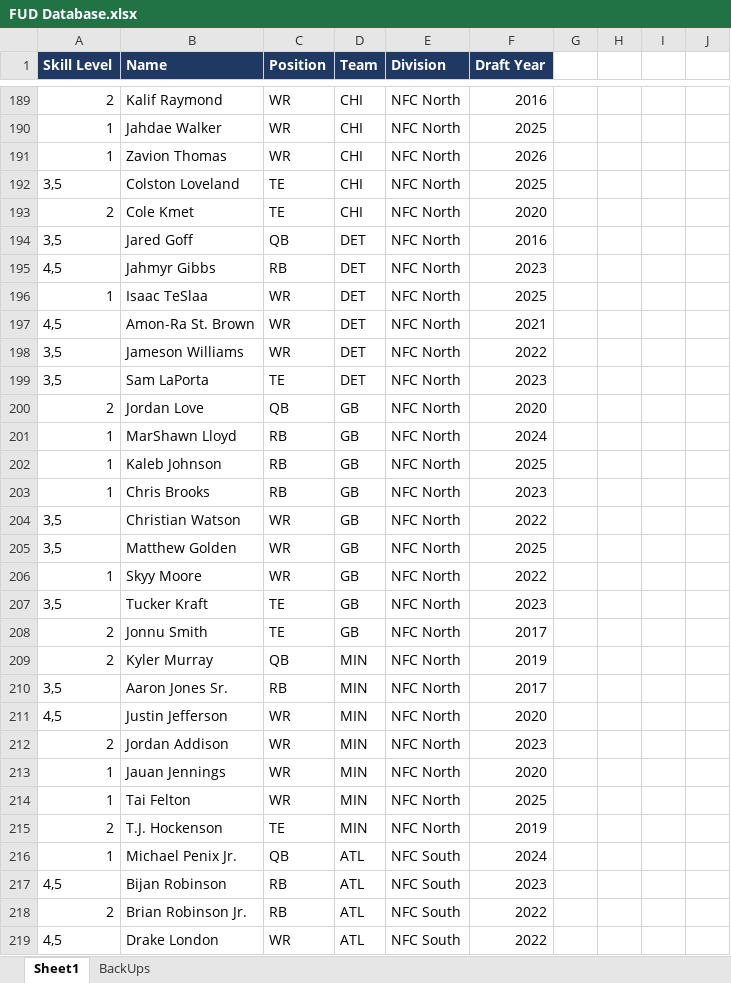
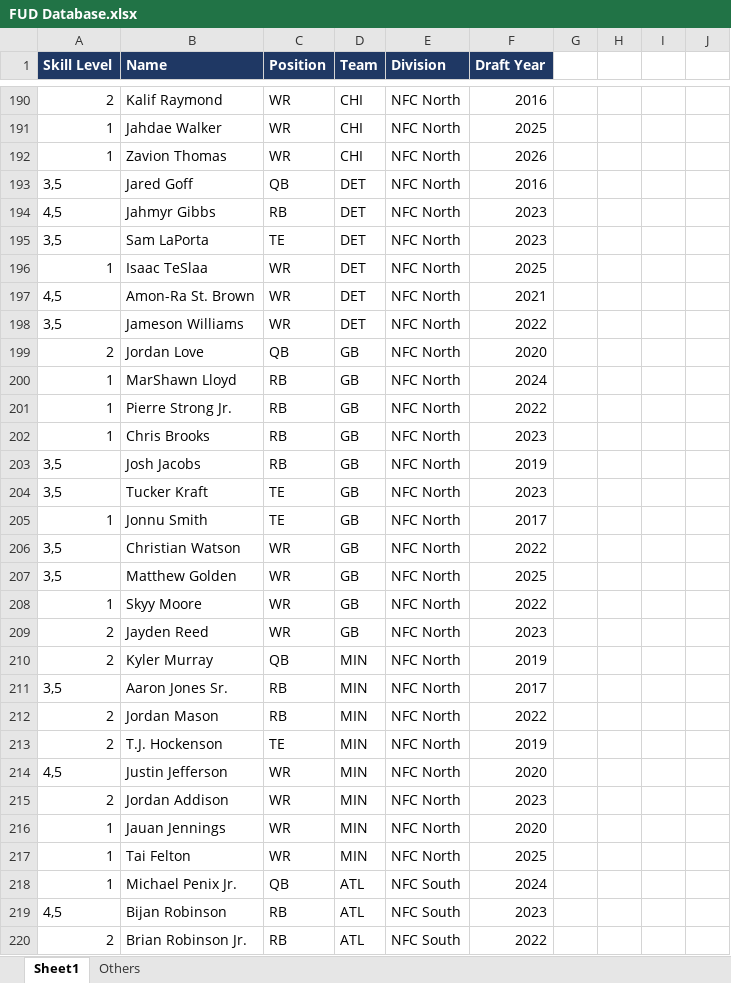
Before and after one commit to jimmya21/FootballUltimateDraft, an Excel workbook: FUD Database.xlsx, sheet Sheet1, drawn as a sheet; only a part is shown, gaps mark what is left out; the shorter side is filled out with more unchanged rows; values as stored, in another font and other column widths than the file's, no borders; removed rows and columns are numbered as before the commit, all else as after; the diff covers the shown part only; the diff names each change by its address in the sheet, - before the commit and + after, or states it on an @@ line.

```diff
--- a/FUD Database.xlsx (sheet Sheet1)
+++ b/FUD Database.xlsx (sheet Sheet1)
-sheet tab: BackUps
+sheet tab: Others
@@ row 192 moved to row 187: 3,5 @@
-row 193: 2 | Cole Kmet | TE | CHI | NFC North | 2020
@@ row 199 moved to row 195: 3,5 @@
-B201 (Name): Kaleb Johnson
+B201 (Name): Pierre Strong Jr.
-F201 (Draft Year): 2025
+F201 (Draft Year): 2022
+row 203: 3,5 | Josh Jacobs | RB | GB | NFC North | 2019
@@ row 207 moved to row 204: 3,5 @@
+row 205: 1 | Jonnu Smith | TE | GB | NFC North | 2017
-B209 (Name): Jonnu Smith
+B209 (Name): Jayden Reed
-C209 (Position): TE
+C209 (Position): WR
-F209 (Draft Year): 2017
+F209 (Draft Year): 2023
+row 212: 2 | Jordan Mason | RB | MIN | NFC North | 2022
@@ row 215 moved to row 213: 2 @@
```
Also changed, not shown: 11 added rows, 13 removed rows, 52 moved rows, 29 edited cells and cell formats elsewhere in this sheet, sheet Others.
